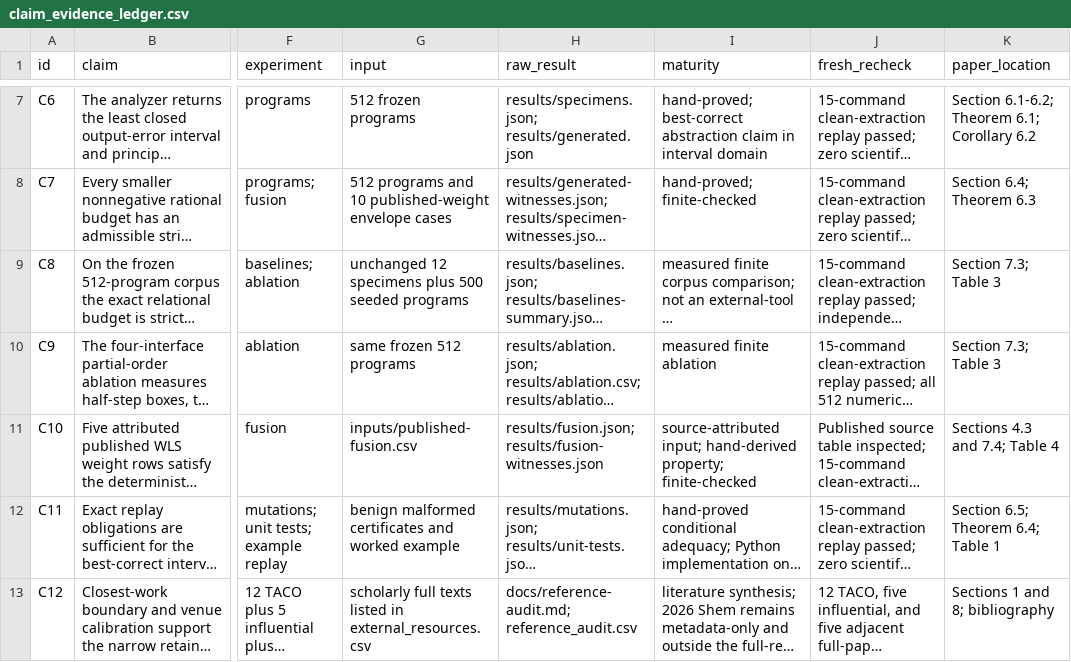
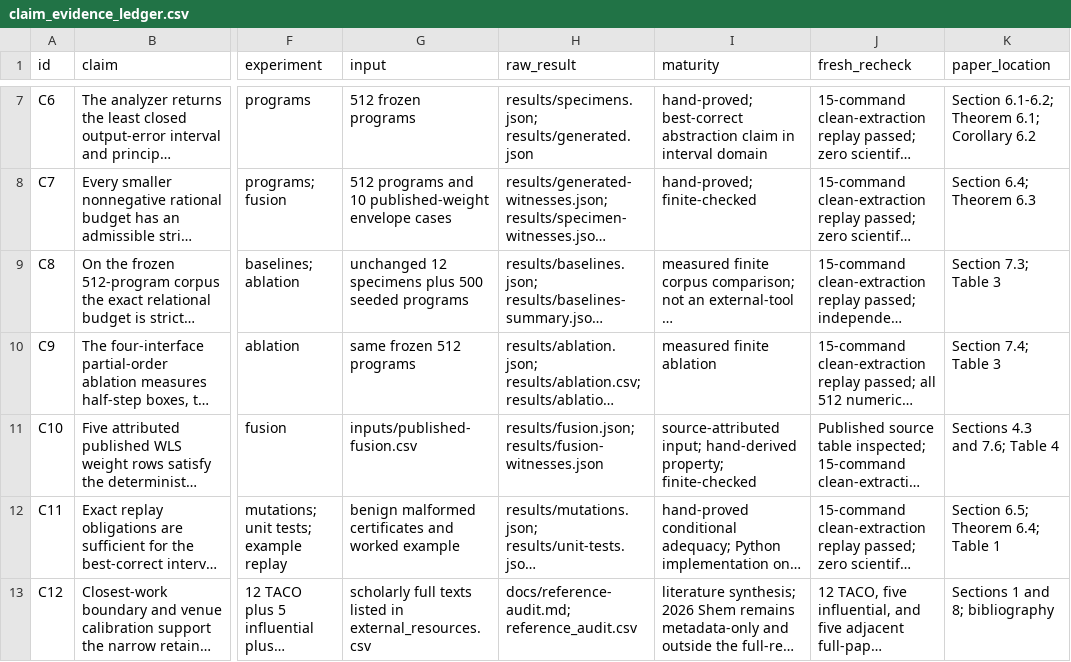
Before and after one commit to Haoyi-Zhang/DyadicBudget, a CSV file: claim_evidence_ledger.csv, drawn as a sheet; only a part is shown, gaps mark what is left out; long unchanged cells end in …; the diff names each change by its address in the sheet, - before the commit and + after, or states it on an @@ line.

Commit message:
Align current manuscript evidence destinations

```diff
--- a/claim_evidence_ledger.csv
+++ b/claim_evidence_ledger.csv
-K10 (paper_location): Section 7.3; Table 3
+K10 (paper_location): Section 7.4; Table 3
-K11 (paper_location): Sections 4.3 and 7.4; Table 4
+K11 (paper_location): Sections 4.3 and 7.6; Table 4
```
Also changed, not shown: 1 other file.
